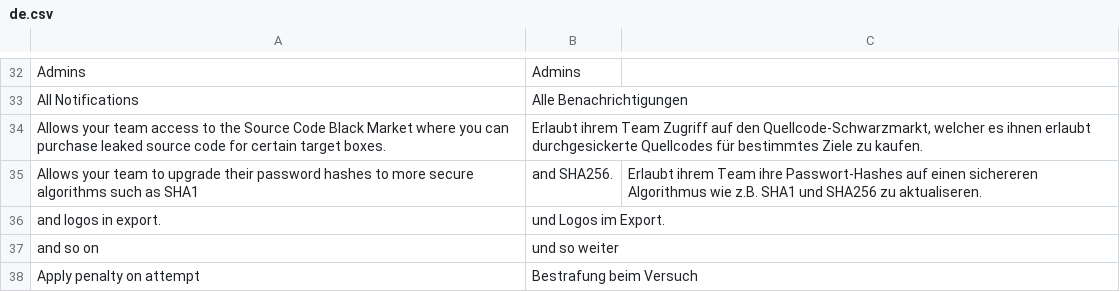
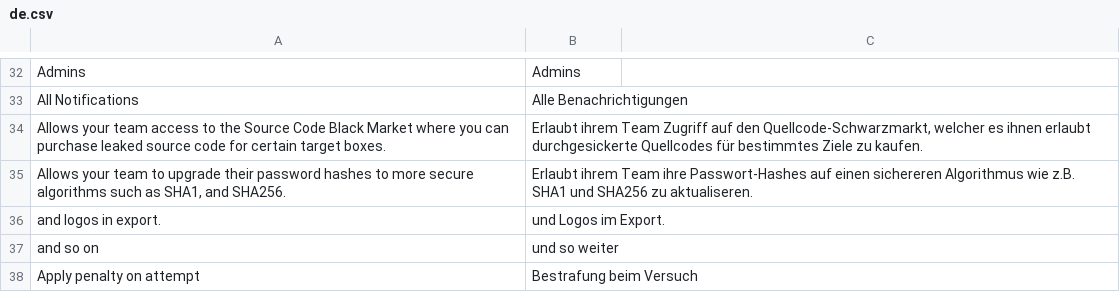
Before and after one commit to moloch--/RootTheBox, a CSV file: locale/de.csv, drawn as a sheet; only a part is shown, gaps mark what is left out.

Commit message:
Fix warning on local

```diff
--- a/locale/de.csv
+++ b/locale/de.csv
@@ -34,3 +34,3 @@ All Notifications,Alle Benachrichtigungen
 "Allows your team access to the Source Code Black Market where you can purchase leaked source code for certain target boxes.","Erlaubt ihrem Team Zugriff auf den Quellcode-Schwarzmarkt, welcher es ihnen erlaubt durchgesickerte Quellcodes für bestimmtes Ziele zu kaufen."
-Allows your team to upgrade their password hashes to more secure algorithms such as SHA1, and SHA256.,Erlaubt ihrem Team ihre Passwort-Hashes auf einen sichereren Algorithmus wie z.B. SHA1 und SHA256 zu aktualiseren.
+"Allows your team to upgrade their password hashes to more secure algorithms such as SHA1, and SHA256.","Erlaubt ihrem Team ihre Passwort-Hashes auf einen sichereren Algorithmus wie z.B. SHA1 und SHA256 zu aktualiseren."
 and logos in export.,und Logos im Export.
```
